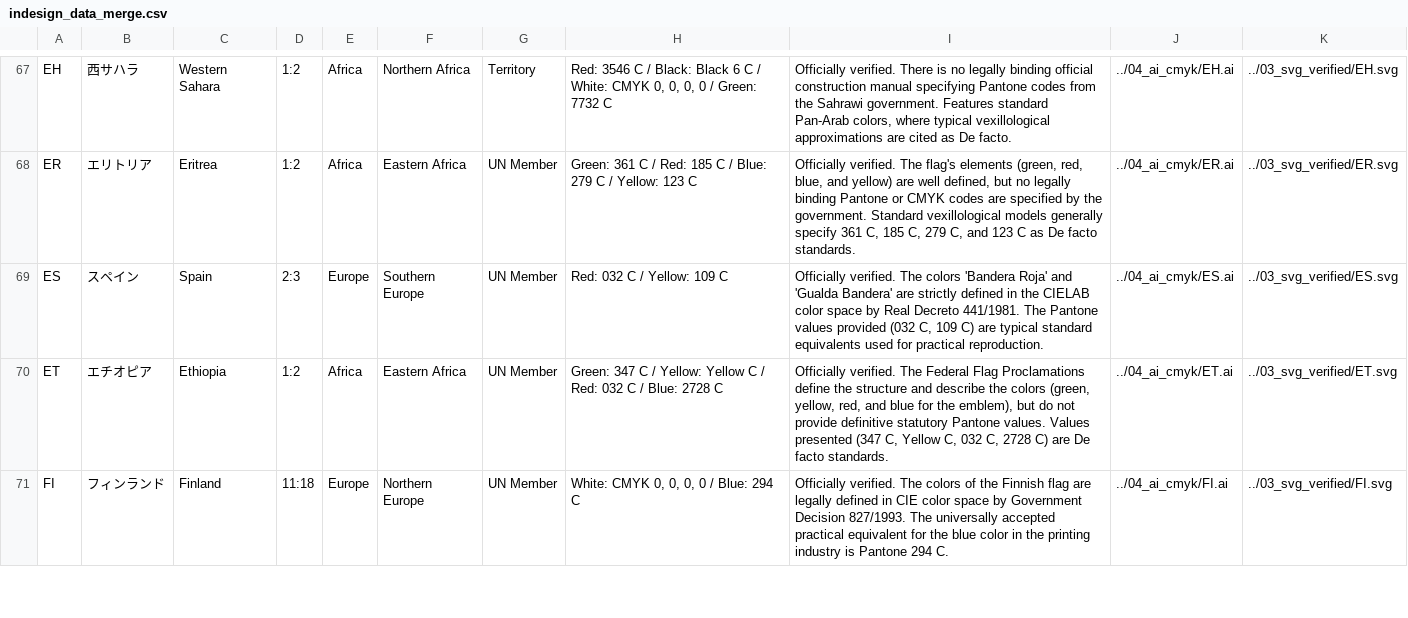
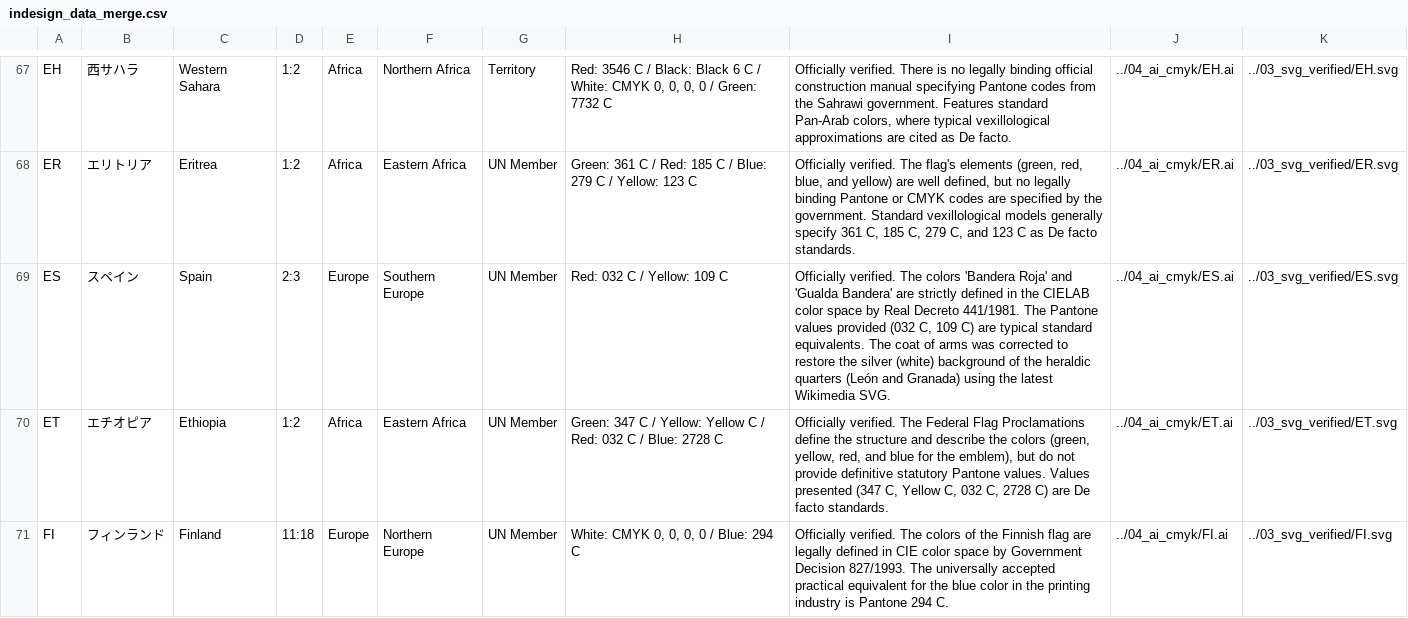
Before and after one commit to mixography-max/national-flag-project, a CSV file: 06_docs/indesign_data_merge.csv, drawn as a sheet; only a part is shown, gaps mark what is left out.

Commit message:
fix(ES): スペイン国旗紋章の銀色（白）背景色の透過不具合を修正
Updated files:
- 02_official_specs/ES.json
- 05_web/flags_data.json
- 05_web/js/guide.js
- 06_docs/indesign_data_merge.csv
- 06_docs/flag_country_guide.md
- 06_docs/verification_notes.md
- 05_web/03_svg_verified/ES.svg
- 04_ai_cmyk/ES.ai
- 05_web/png_flags/1080/Spain.png
- 05_web/png_flags/640/Spain.png
- 05_web/js/app.js
- 05_web/js/colors.js
- 05_web/js/quiz.js
- 05_web/quiz.html

Source: Wikimedia Commons / Real Decreto 2964/1981 (heraldic coat of arms specifications)

```diff
--- a/06_docs/indesign_data_merge.csv
+++ b/06_docs/indesign_data_merge.csv
@@ -68,3 +68,3 @@ EH,西サハラ,Western Sahara,1:2,Africa,Northern Africa,Territory,"Red: 3546 C
 ER,エリトリア,Eritrea,1:2,Africa,Eastern Africa,UN Member,Green: 361 C / Red: 185 C / Blue: 279 C / Yellow: 123 C,"Officially verified. The flag's elements (green, red, blue, and yellow) are well defined, but no legally binding Pantone or CMYK codes are specified by the government. Standard vexillological models generally specify 361 C, 185 C, 279 C, and 123 C as De facto standards.",../04_ai_cmyk/ER.ai,../03_svg_verified/ER.svg
-ES,スペイン,Spain,2:3,Europe,Southern Europe,UN Member,Red: 032 C / Yellow: 109 C,"Officially verified. The colors 'Bandera Roja' and 'Gualda Bandera' are strictly defined in the CIELAB color space by Real Decreto 441/1981. The Pantone values provided (032 C, 109 C) are typical standard equivalents used for practical reproduction.",../04_ai_cmyk/ES.ai,../03_svg_verified/ES.svg
+ES,スペイン,Spain,2:3,Europe,Southern Europe,UN Member,Red: 032 C / Yellow: 109 C,"Officially verified. The colors 'Bandera Roja' and 'Gualda Bandera' are strictly defined in the CIELAB color space by Real Decreto 441/1981. The Pantone values provided (032 C, 109 C) are typical standard equivalents. The coat of arms was corrected to restore the silver (white) background of the heraldic quarters (León and Granada) using the latest Wikimedia SVG.",../04_ai_cmyk/ES.ai,../03_svg_verified/ES.svg
 ET,エチオピア,Ethiopia,1:2,Africa,Eastern Africa,UN Member,Green: 347 C / Yellow: Yellow C / Red: 032 C / Blue: 2728 C,"Officially verified. The Federal Flag Proclamations define the structure and describe the colors (green, yellow, red, and blue for the emblem), but do not provide definitive statutory Pantone values. Values presented (347 C, Yellow C, 032 C, 2728 C) are De facto standards.",../04_ai_cmyk/ET.ai,../03_svg_verified/ET.svg
```
Also changed, not shown: 13 other files.
